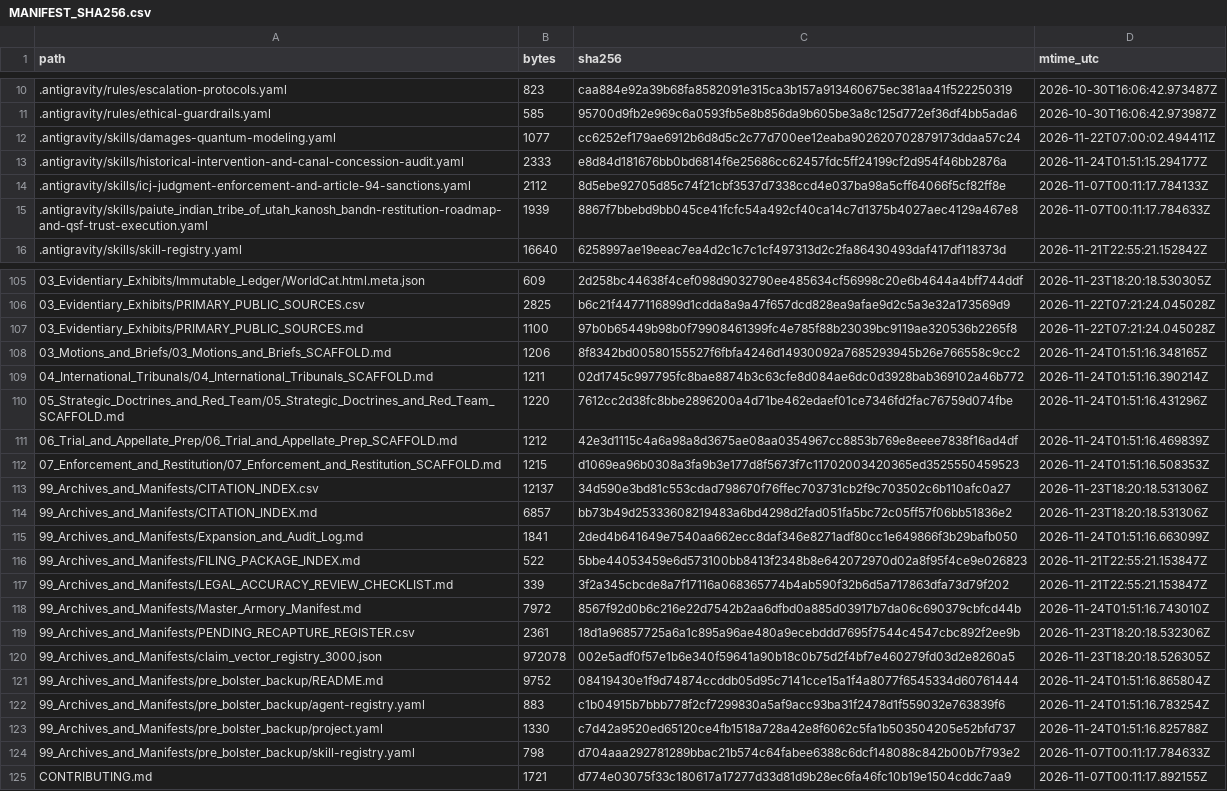
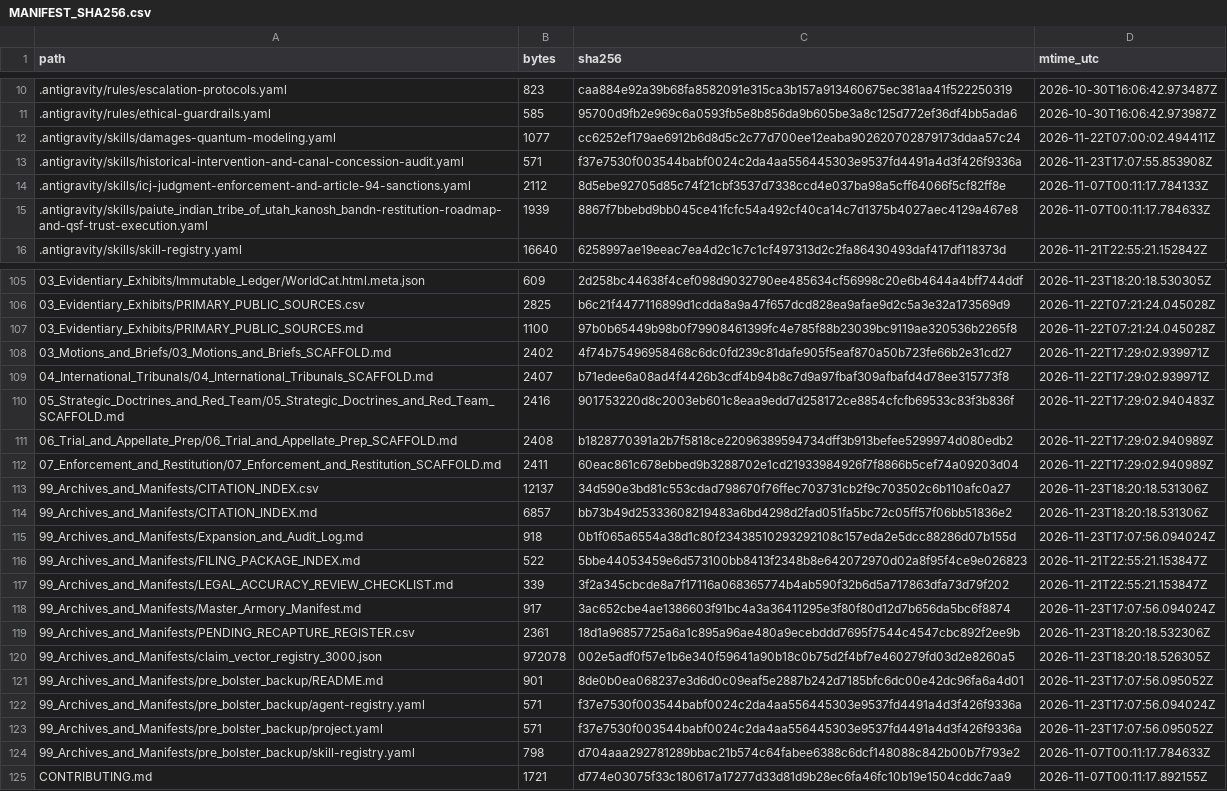
Before and after one commit to GlobalRestitutionAlliance/turtle-island-us-paiute-indian-tribe-of-utah-kanosh-band-master-litigation, a CSV file: 99_Archives_and_Manifests/MANIFEST_SHA256.csv, drawn as a sheet; only a part is shown, gaps mark what is left out; the diff covers the shown part only.

```diff
--- a/99_Archives_and_Manifests/MANIFEST_SHA256.csv
+++ b/99_Archives_and_Manifests/MANIFEST_SHA256.csv
@@ -12,3 +12,3 @@ path,bytes,sha256,mtime_utc
 .antigravity/skills/damages-quantum-modeling.yaml,1077,cc6252ef179ae6912b6d8d5c2c77d700ee12eaba902620702879173ddaa57c24,2026-11-22T07:00:02.494411Z
-.antigravity/skills/historical-intervention-and-canal-concession-audit.yaml,2333,e8d84d181676bb0bd6814f6e25686cc62457fdc5ff24199cf2d954f46bb2876a,2026-11-24T01:51:15.294177Z
+.antigravity/skills/historical-intervention-and-canal-concession-audit.yaml,571,f37e7530f003544babf0024c2da4aa556445303e9537fd4491a4d3f426f9336a,2026-11-23T17:07:55.853908Z
 .antigravity/skills/icj-judgment-enforcement-and-article-94-sanctions.yaml,2112,8d5ebe92705d85c74f21cbf3537d7338ccd4e037ba98a5cff64066f5cf82ff8e,2026-11-07T00:11:17.784133Z
@@ -107,18 +107,18 @@ path,bytes,sha256,mtime_utc
 03_Evidentiary_Exhibits/PRIMARY_PUBLIC_SOURCES.md,1100,97b0b65449b98b0f79908461399fc4e785f88b23039bc9119ae320536b2265f8,2026-11-22T07:21:24.045028Z
-03_Motions_and_Briefs/03_Motions_and_Briefs_SCAFFOLD.md,1206,8f8342bd00580155527f6fbfa4246d14930092a7685293945b26e766558c9cc2,2026-11-24T01:51:16.348165Z
-04_International_Tribunals/04_International_Tribunals_SCAFFOLD.md,1211,02d1745c997795fc8bae8874b3c63cfe8d084ae6dc0d3928bab369102a46b772,2026-11-24T01:51:16.390214Z
-05_Strategic_Doctrines_and_Red_Team/05_Strategic_Doctrines_and_Red_Team_SCAFFOLD.md,1220,7612cc2d38fc8bbe2896200a4d71be462edaef01ce7346fd2fac76759d074fbe,2026-11-24T01:51:16.431296Z
-06_Trial_and_Appellate_Prep/06_Trial_and_Appellate_Prep_SCAFFOLD.md,1212,42e3d1115c4a6a98a8d3675ae08aa0354967cc8853b769e8eeee7838f16ad4df,2026-11-24T01:51:16.469839Z
-07_Enforcement_and_Restitution/07_Enforcement_and_Restitution_SCAFFOLD.md,1215,d1069ea96b0308a3fa9b3e177d8f5673f7c11702003420365ed3525550459523,2026-11-24T01:51:16.508353Z
+03_Motions_and_Briefs/03_Motions_and_Briefs_SCAFFOLD.md,2402,4f74b75496958468c6dc0fd239c81dafe905f5eaf870a50b723fe66b2e31cd27,2026-11-22T17:29:02.939971Z
+04_International_Tribunals/04_International_Tribunals_SCAFFOLD.md,2407,b71edee6a08ad4f4426b3cdf4b94b8c7d9a97fbaf309afbafd4d78ee315773f8,2026-11-22T17:29:02.939971Z
+05_Strategic_Doctrines_and_Red_Team/05_Strategic_Doctrines_and_Red_Team_SCAFFOLD.md,2416,901753220d8c2003eb601c8eaa9edd7d258172ce8854cfcfb69533c83f3b836f,2026-11-22T17:29:02.940483Z
+06_Trial_and_Appellate_Prep/06_Trial_and_Appellate_Prep_SCAFFOLD.md,2408,b1828770391a2b7f5818ce22096389594734dff3b913befee5299974d080edb2,2026-11-22T17:29:02.940989Z
+07_Enforcement_and_Restitution/07_Enforcement_and_Restitution_SCAFFOLD.md,2411,60eac861c678ebbed9b3288702e1cd21933984926f7f8866b5cef74a09203d04,2026-11-22T17:29:02.940989Z
 99_Archives_and_Manifests/CITATION_INDEX.csv,12137,34d590e3bd81c553cdad798670f76ffec703731cb2f9c703502c6b110afc0a27,2026-11-23T18:20:18.531306Z
 99_Archives_and_Manifests/CITATION_INDEX.md,6857,bb73b49d25333608219483a6bd4298d2fad051fa5bc72c05ff57f06bb51836e2,2026-11-23T18:20:18.531306Z
-99_Archives_and_Manifests/Expansion_and_Audit_Log.md,1841,2ded4b641649e7540aa662ecc8daf346e8271adf80cc1e649866f3b29bafb050,2026-11-24T01:51:16.663099Z
+99_Archives_and_Manifests/Expansion_and_Audit_Log.md,918,0b1f065a6554a38d1c80f23438510293292108c157eda2e5dcc88286d07b155d,2026-11-23T17:07:56.094024Z
 99_Archives_and_Manifests/FILING_PACKAGE_INDEX.md,522,5bbe44053459e6d573100bb8413f2348b8e642072970d02a8f95f4ce9e026823,2026-11-21T22:55:21.153847Z
 99_Archives_and_Manifests/LEGAL_ACCURACY_REVIEW_CHECKLIST.md,339,3f2a345cbcde8a7f17116a068365774b4ab590f32b6d5a717863dfa73d79f202,2026-11-21T22:55:21.153847Z
-99_Archives_and_Manifests/Master_Armory_Manifest.md,7972,8567f92d0b6c216e22d7542b2aa6dfbd0a885d03917b7da06c690379cbfcd44b,2026-11-24T01:51:16.743010Z
+99_Archives_and_Manifests/Master_Armory_Manifest.md,917,3ac652cbe4ae1386603f91bc4a3a36411295e3f80f80d12d7b656da5bc6f8874,2026-11-23T17:07:56.094024Z
 99_Archives_and_Manifests/PENDING_RECAPTURE_REGISTER.csv,2361,18d1a96857725a6a1c895a96ae480a9ecebddd7695f7544c4547cbc892f2ee9b,2026-11-23T18:20:18.532306Z
 99_Archives_and_Manifests/claim_vector_registry_3000.json,972078,002e5adf0f57e1b6e340f59641a90b18c0b75d2f4bf7e460279fd03d2e8260a5,2026-11-23T18:20:18.526305Z
-99_Archives_and_Manifests/pre_bolster_backup/README.md,9752,08419430e1f9d74874ccddb05d95c7141cce15a1f4a8077f6545334d60761444,2026-11-24T01:51:16.865804Z
-99_Archives_and_Manifests/pre_bolster_backup/agent-registry.yaml,883,c1b04915b7bbb778f2cf7299830a5af9acc93ba31f2478d1f559032e763839f6,2026-11-24T01:51:16.783254Z
-99_Archives_and_Manifests/pre_bolster_backup/project.yaml,1330,c7d42a9520ed65120ce4fb1518a728a42e8f6062c5fa1b503504205e52bfd737,2026-11-24T01:51:16.825788Z
+99_Archives_and_Manifests/pre_bolster_backup/README.md,901,8de0b0ea068237e3d6d0c09eaf5e2887b242d7185bfc6dc00e42dc96fa6a4d01,2026-11-23T17:07:56.095052Z
+99_Archives_and_Manifests/pre_bolster_backup/agent-registry.yaml,571,f37e7530f003544babf0024c2da4aa556445303e9537fd4491a4d3f426f9336a,2026-11-23T17:07:56.094024Z
+99_Archives_and_Manifests/pre_bolster_backup/project.yaml,571,f37e7530f003544babf0024c2da4aa556445303e9537fd4491a4d3f426f9336a,2026-11-23T17:07:56.095052Z
 99_Archives_and_Manifests/pre_bolster_backup/skill-registry.yaml,798,d704aaa292781289bbac21b574c64fabee6388c6dcf148088c842b00b7f793e2,2026-11-07T00:11:17.784633Z
```
Also changed, not shown: 77 edited cells elsewhere in this file, 37 other files.
